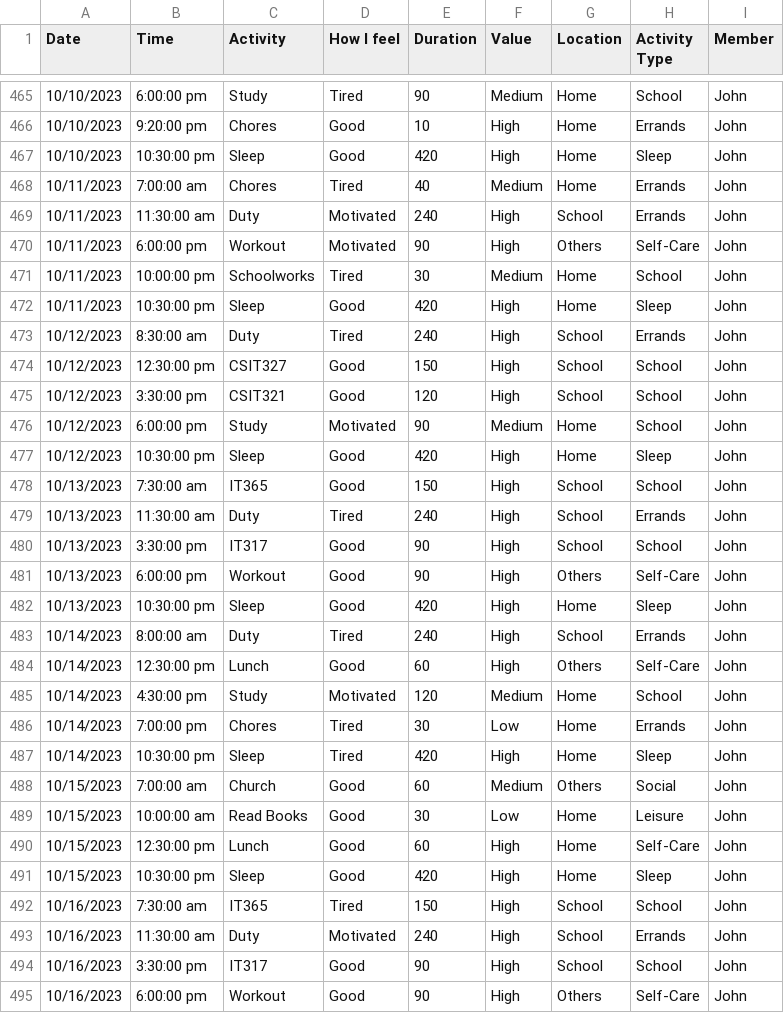
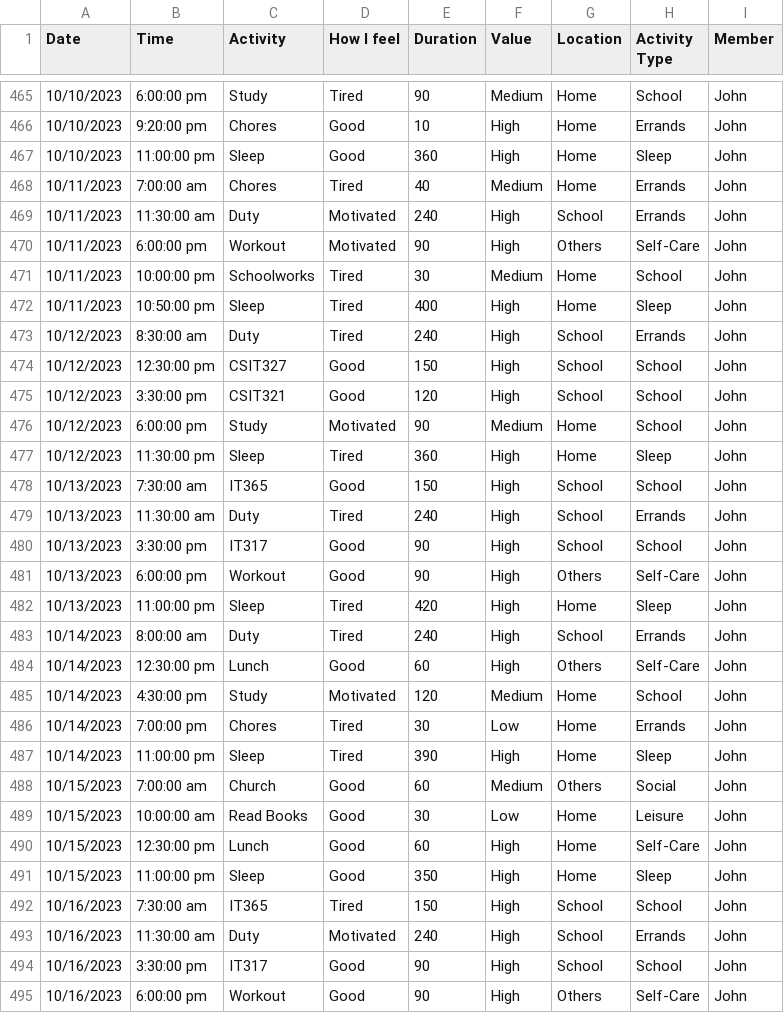
Before and after one commit to polyxenna/groupdash, a CSV file: group8.csv, drawn as a sheet; only a part is shown, gaps mark what is left out; the diff covers the shown part only.

Commit message:
Update group8.csv

```diff
--- a/group8.csv
+++ b/group8.csv
@@ -466,3 +466,3 @@
 10/10/2023,9:20:00 pm,Chores,Good,10,High,Home,Errands,John
-10/10/2023,10:30:00 pm,Sleep,Good,420,High,Home,Sleep,John
+10/10/2023,11:00:00 pm,Sleep,Good,360,High,Home,Sleep,John
 10/11/2023,7:00:00 am,Chores,Tired,40,Medium,Home,Errands,John
@@ -471,3 +471,3 @@
 10/11/2023,10:00:00 pm,Schoolworks,Tired,30,Medium,Home,School,John
-10/11/2023,10:30:00 pm,Sleep,Good,420,High,Home,Sleep,John
+10/11/2023,10:50:00 pm,Sleep,Tired,400,High,Home,Sleep,John
 10/12/2023,8:30:00 am,Duty,Tired,240,High,School,Errands,John
@@ -476,3 +476,3 @@
 10/12/2023,6:00:00 pm,Study,Motivated,90,Medium,Home,School,John
-10/12/2023,10:30:00 pm,Sleep,Good,420,High,Home,Sleep,John
+10/12/2023,11:30:00 pm,Sleep,Tired,360,High,Home,Sleep,John
 10/13/2023,7:30:00 am,IT365,Good,150,High,School,School,John
@@ -481,3 +481,3 @@
 10/13/2023,6:00:00 pm,Workout,Good,90,High,Others,Self-Care,John
-10/13/2023,10:30:00 pm,Sleep,Good,420,High,Home,Sleep,John
+10/13/2023,11:00:00 pm,Sleep,Tired,420,High,Home,Sleep,John
 10/14/2023,8:00:00 am,Duty,Tired,240,High,School,Errands,John
@@ -486,3 +486,3 @@
 10/14/2023,7:00:00 pm,Chores,Tired,30,Low,Home,Errands,John
-10/14/2023,10:30:00 pm,Sleep,Tired,420,High,Home,Sleep,John
+10/14/2023,11:00:00 pm,Sleep,Tired,390,High,Home,Sleep,John
 10/15/2023,7:00:00 am,Church,Good,60,Medium,Others,Social,John
@@ -490,3 +490,3 @@
 10/15/2023,12:30:00 pm,Lunch,Good,60,High,Home,Self-Care,John
-10/15/2023,10:30:00 pm,Sleep,Good,420,High,Home,Sleep,John
+10/15/2023,11:00:00 pm,Sleep,Good,350,High,Home,Sleep,John
 10/16/2023,7:30:00 am,IT365,Tired,150,High,School,School,John
```
Also changed, not shown: 10 edited cells elsewhere in this file.
